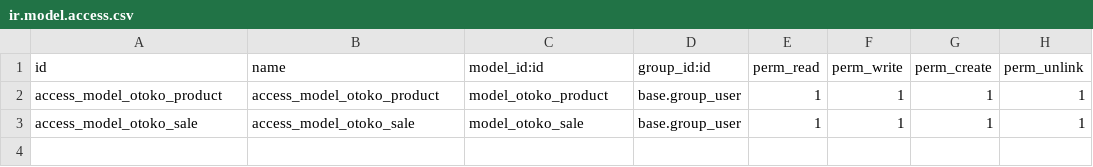
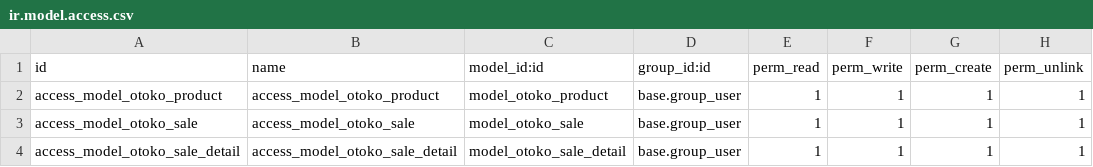
Before and after one commit to jackysupit/belajar-git, a CSV file: otoko/security/ir.model.access.csv, drawn as a sheet; the diff names each change by its address in the sheet, - before the commit and + after, or states it on an @@ line.

Commit message:
belajar header - detail

```diff
--- a/otoko/security/ir.model.access.csv
+++ b/otoko/security/ir.model.access.csv
+row 4: access_model_otoko_sale_detail | access_model_otoko_sale_detail | model_otoko_sale_detail | base.group_user | 1 | 1 | 1 | 1
```
Also changed, not shown: 2 other files.
